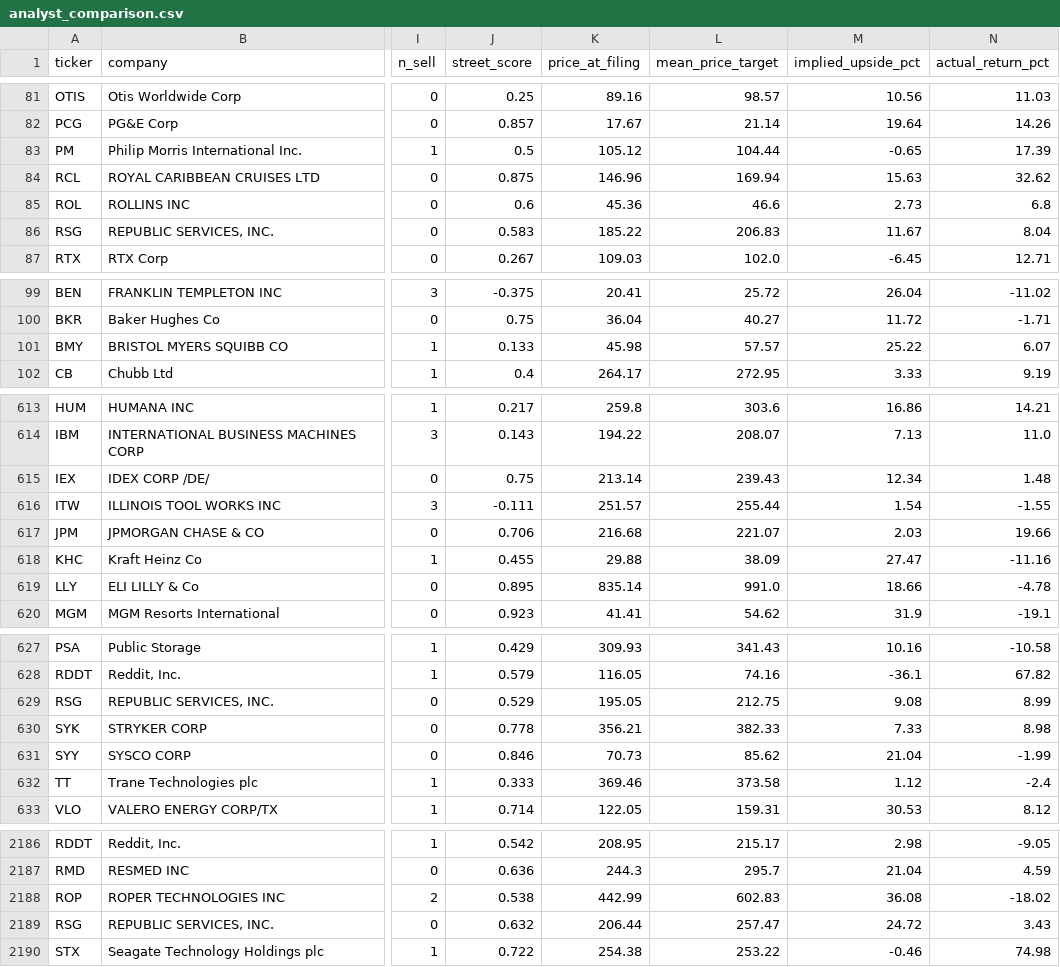
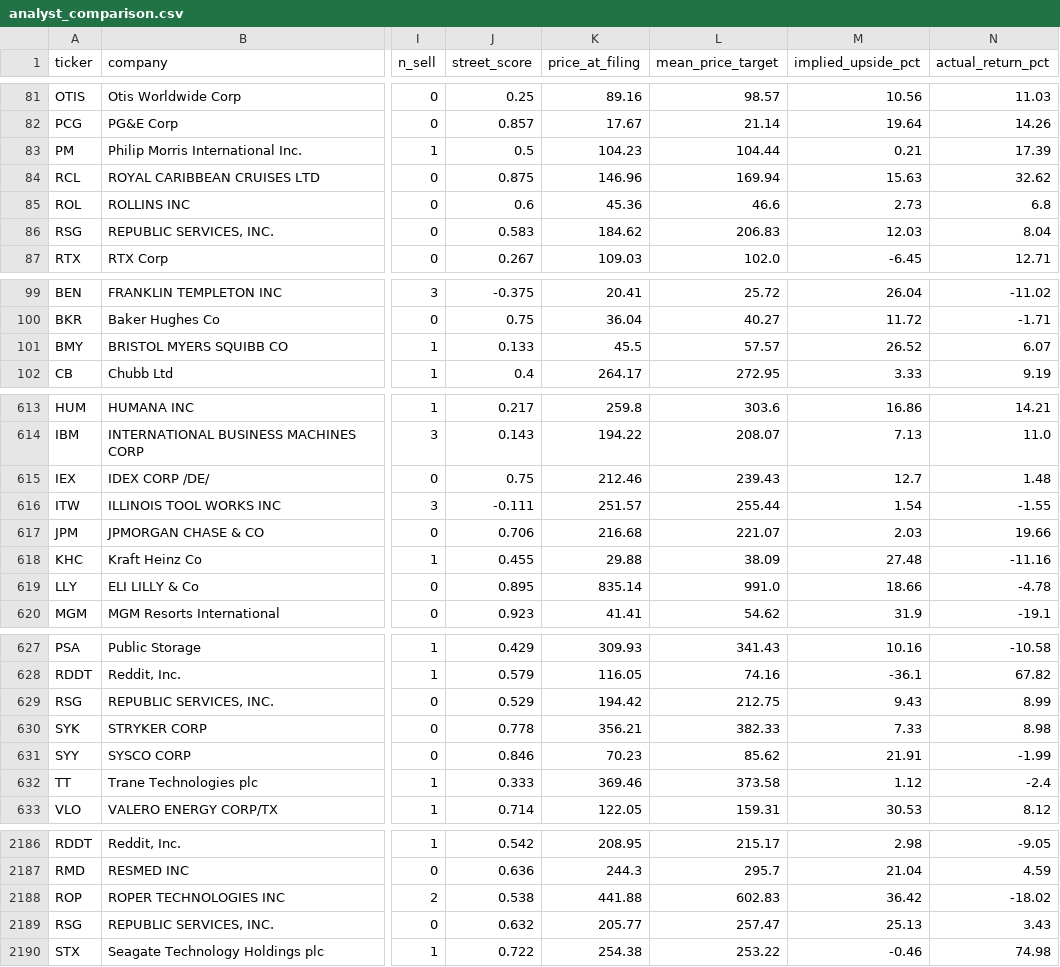
Before and after one commit to matthewginz/10q-equity-agent, a CSV file: docs/backtest/analyst_comparison.csv, drawn as a sheet; only a part is shown, gaps mark what is left out; the diff covers the shown part only; the diff names each change by its address in the sheet, - before the commit and + after, or states it on an @@ line.

Commit message:
data: backtest snapshot, 2988 filings scored (auto)

```diff
--- a/docs/backtest/analyst_comparison.csv
+++ b/docs/backtest/analyst_comparison.csv
-K83 (price_at_filing): 105.12
+K83 (price_at_filing): 104.23
-M83 (implied_upside_pct): -0.65
+M83 (implied_upside_pct): 0.21
-K86 (price_at_filing): 185.22
+K86 (price_at_filing): 184.62
-M86 (implied_upside_pct): 11.67
+M86 (implied_upside_pct): 12.03
-K101 (price_at_filing): 45.98
+K101 (price_at_filing): 45.5
-M101 (implied_upside_pct): 25.22
+M101 (implied_upside_pct): 26.52
-K615 (price_at_filing): 213.14
+K615 (price_at_filing): 212.46
-M615 (implied_upside_pct): 12.34
+M615 (implied_upside_pct): 12.7
-M618 (implied_upside_pct): 27.47
+M618 (implied_upside_pct): 27.48
-K629 (price_at_filing): 195.05
+K629 (price_at_filing): 194.42
-M629 (implied_upside_pct): 9.08
+M629 (implied_upside_pct): 9.43
-K631 (price_at_filing): 70.73
+K631 (price_at_filing): 70.23
-M631 (implied_upside_pct): 21.04
+M631 (implied_upside_pct): 21.91
-K2188 (price_at_filing): 442.99
+K2188 (price_at_filing): 441.88
-M2188 (implied_upside_pct): 36.08
+M2188 (implied_upside_pct): 36.42
-K2189 (price_at_filing): 206.44
+K2189 (price_at_filing): 205.77
-M2189 (implied_upside_pct): 24.72
+M2189 (implied_upside_pct): 25.13
```
Also changed, not shown: 75 edited cells elsewhere in this file, 1 other file.
